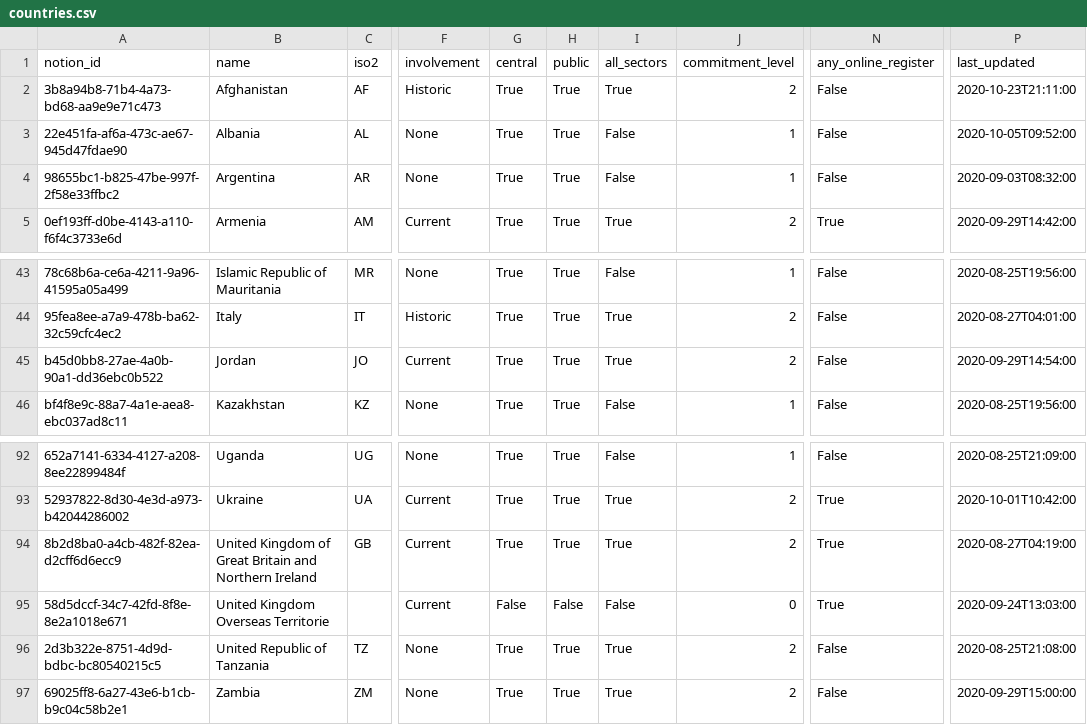
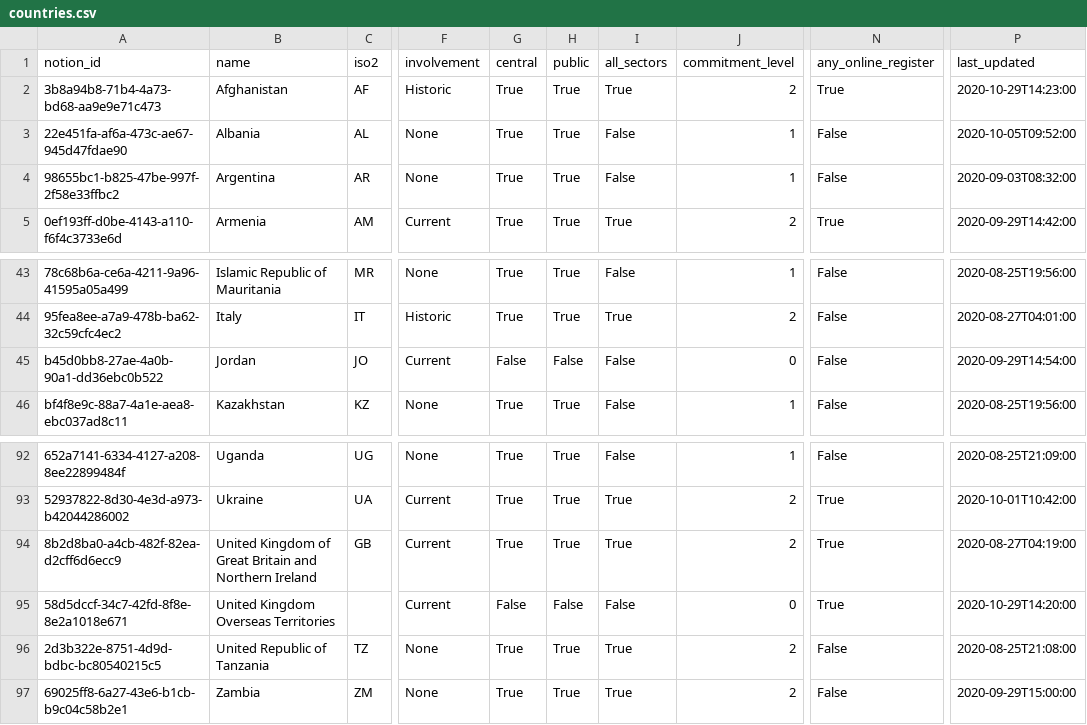
Before and after one commit to openownership/openownership.beta, a CSV file: _data/countries.csv, drawn as a sheet; only a part is shown, gaps mark what is left out; the diff names each change by its address in the sheet, - before the commit and + after, or states it on an @@ line.

Commit message:
Updated Countries and 1 other file

```diff
--- a/_data/countries.csv
+++ b/_data/countries.csv
-N2 (any_online_register): False
+N2 (any_online_register): True
-P2 (last_updated): 2020-10-23T21:11:00
+P2 (last_updated): 2020-10-29T14:23:00
-G45 (central): True
+G45 (central): False
-H45 (public): True
+H45 (public): False
-I45 (all_sectors): True
+I45 (all_sectors): False
-J45 (commitment_level): 2
+J45 (commitment_level): 0
-B95 (name): United Kingdom Overseas Territorie
+B95 (name): United Kingdom Overseas Territories
-P95 (last_updated): 2020-09-24T13:03:00
+P95 (last_updated): 2020-10-29T14:20:00
```
Also changed, not shown: _data/regimes.csv.
